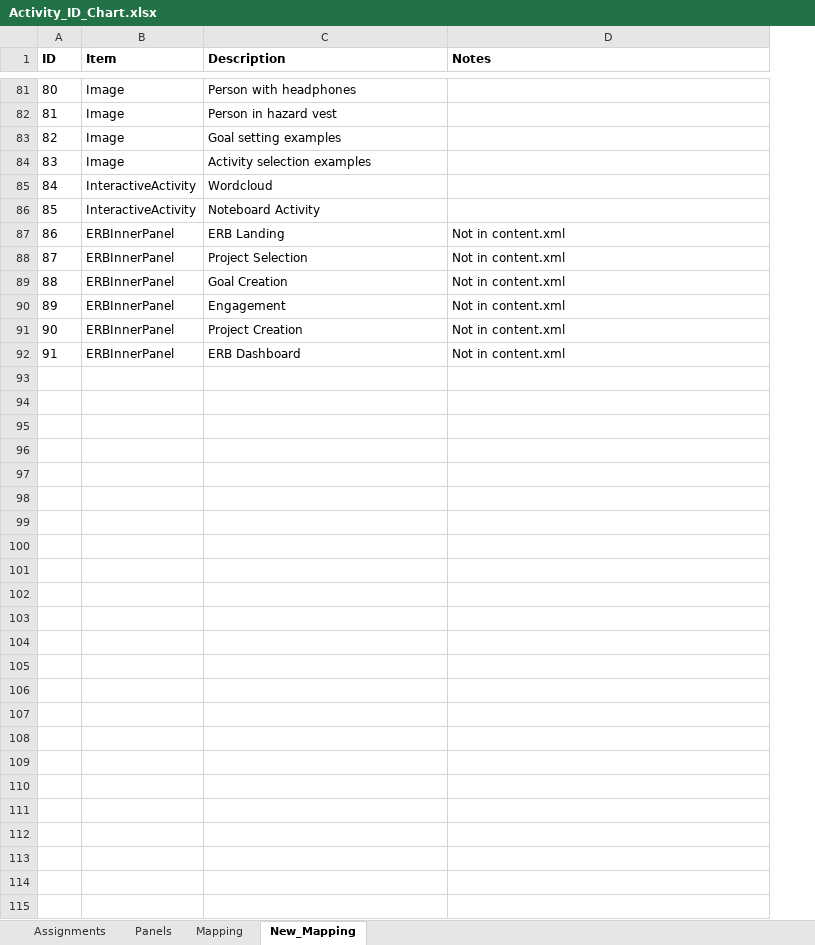
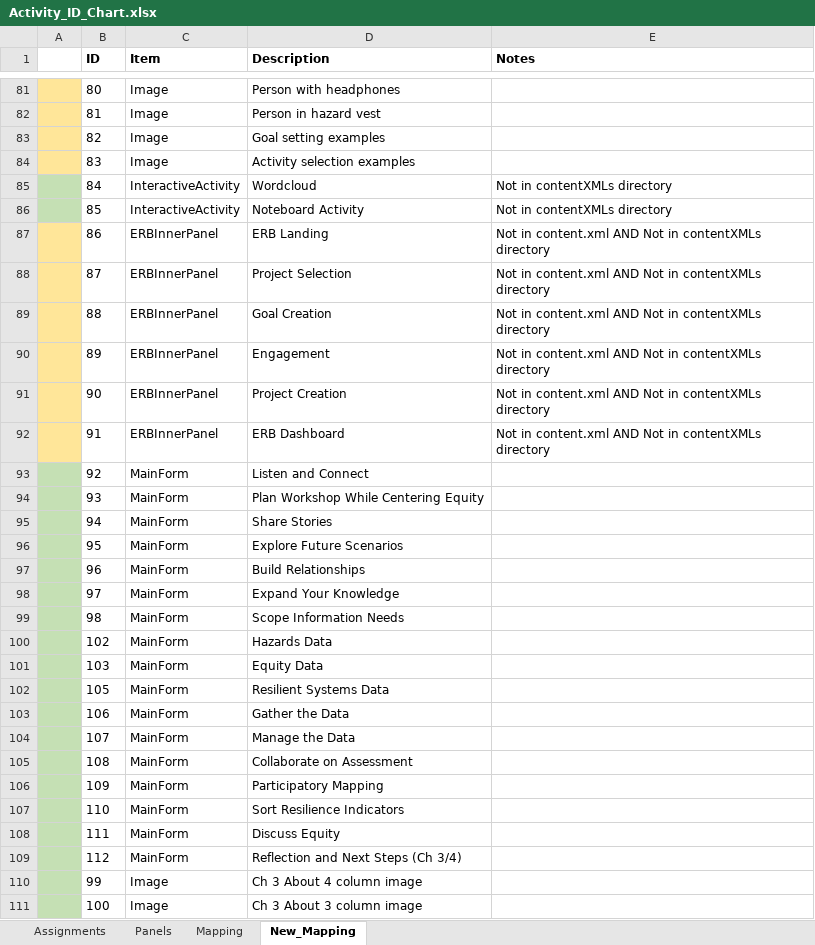
Before and after one commit to USEPA/Equitable-Resilience-Builder-GUI, an Excel workbook: erb_supporting_docs/Code_Resources/ERB/Static_Data/Activity_ID_Chart.xlsx, sheet New_Mapping, drawn as a sheet; only a part is shown, gaps mark what is left out; values as stored, in another font and other column widths than the file's, no borders; addresses are those after the commit; the diff names each change by its address in the sheet, - before the commit and + after, or states it on an @@ line.

Commit message:
Added content for Ch3 section 1

```diff
--- a/erb_supporting_docs/Code_Resources/ERB/Static_Data/Activity_ID_Chart.xlsx (sheet New_Mapping)
+++ b/erb_supporting_docs/Code_Resources/ERB/Static_Data/Activity_ID_Chart.xlsx (sheet New_Mapping)
+column A, empty
-E85:E86 (Notes): (empty)
+E85:E86 (Notes): Not in contentXMLs directory
-E87:E92 (Notes): Not in content.xml
+E87:E92 (Notes): Not in content.xml AND Not in contentXMLs directory
+row 93:  | 92 | MainForm | Listen and Connect
+row 94:  | 93 | MainForm | Plan Workshop While Centering Equity
+row 95:  | 94 | MainForm | Share Stories
+row 96:  | 95 | MainForm | Explore Future Scenarios
+row 97:  | 96 | MainForm | Build Relationships
+row 98:  | 97 | MainForm | Expand Your Knowledge
+row 99:  | 98 | MainForm | Scope Information Needs
+row 100:  | 102 | MainForm | Hazards Data
+row 101:  | 103 | MainForm | Equity Data
+row 102:  | 105 | MainForm | Resilient Systems Data
+row 103:  | 106 | MainForm | Gather the Data
+row 104:  | 107 | MainForm | Manage the Data
+row 105:  | 108 | MainForm | Collaborate on Assessment
+row 106:  | 109 | MainForm | Participatory Mapping
+row 107:  | 110 | MainForm | Sort Resilience Indicators
+row 108:  | 111 | MainForm | Discuss Equity
+row 109:  | 112 | MainForm | Reflection and Next Steps (Ch 3/4)
+row 110:  | 99 | Image | Ch 3 About 4 column image
+row 111:  | 100 | Image | Ch 3 About 3 column image
```
Also changed, not shown: 23 other files.
